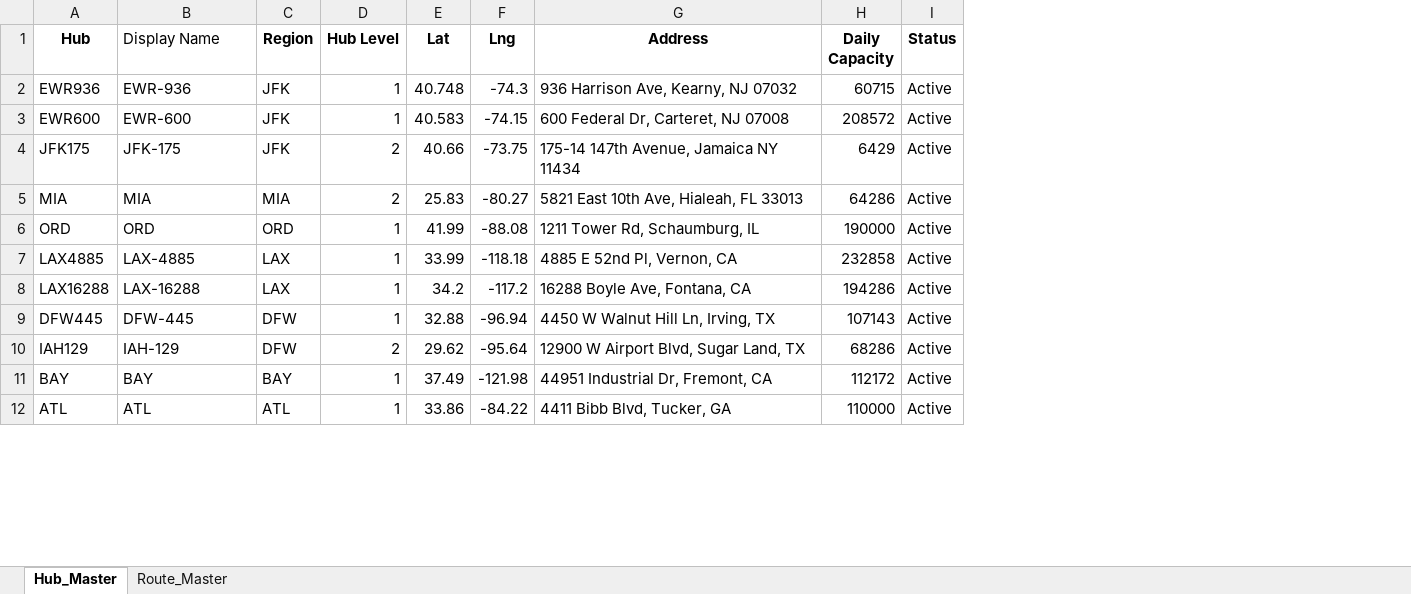
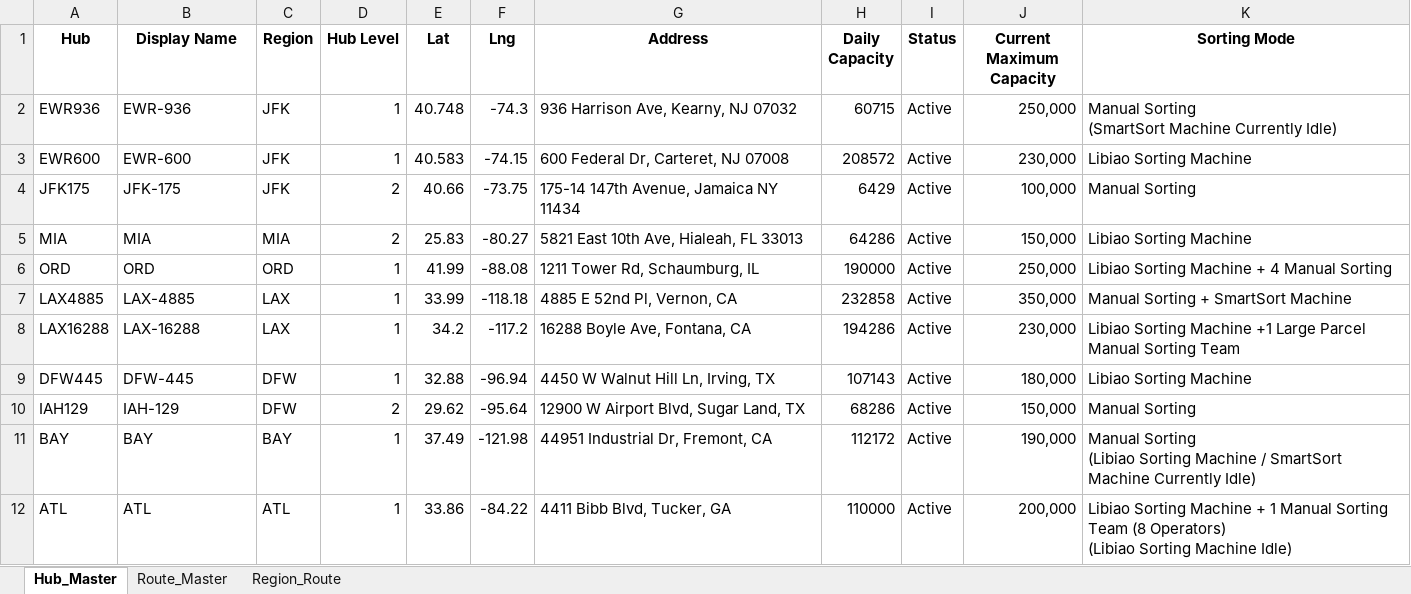
Before and after one commit to Chris21Han/uniuni-route-map, an Excel workbook: hub_route.xlsx, sheet Hub_Master, drawn as a sheet; only a part is shown; values as stored, in another font and other column widths than the file's, no borders; ↵ is a line break in a cell; the diff names each change by its address in the sheet, - before the commit and + after, or states it on an @@ line.

```diff
--- a/hub_route.xlsx (sheet Hub_Master)
+++ b/hub_route.xlsx (sheet Hub_Master)
+sheet tab: Region_Route
+column J (Current Maximum Capacity), rows 2-12: 250,000 | 230,000 | 100,000 | 150,000 | 250,000 | 350,000 | 230,000 | 180,000 | 150,000 | 190,000 | 200,000
+column K (Sorting Mode), rows 2-12: Manual Sorting ↵ (SmartSort Machine Currently Idle) | Libiao Sorting Machine | Manual Sorting | Libiao Sorting Machine | Libiao Sorting Machine + 4 Manual Sorting | Manual Sorting + SmartSort Machine | Libiao Sorting Machine +1 Large Parcel Manual Sorting Team | Libiao Sorting Machine | Manual Sorting | Manual Sorting ↵ (Libiao Sorting Machine / SmartSort Machine Currently Idle) | Libiao Sorting Machine + 1 Manual Sorting Team (8 Operators) ↵ (Libiao Sorting Machine Idle)
@@ B1 bold: off → on, alignment: left → center @@
```
